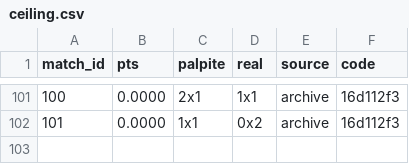
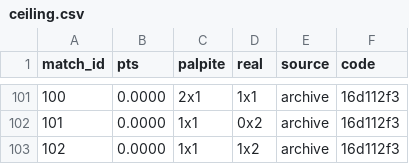
Before and after one commit to marcovillar-br/worldcup, a CSV file: data/editions/2026/ceiling.csv, drawn as a sheet; only a part is shown, gaps mark what is left out; the diff names each change by its address in the sheet, - before the commit and + after, or states it on an @@ line.

```diff
--- a/data/editions/2026/ceiling.csv
+++ b/data/editions/2026/ceiling.csv
+row 103: 102 | 0.0000 | 1x1 | 1x2 | archive | 16d112f3
```
Also changed, not shown: data/editions/2026/fixtures.csv, 5 other files.
